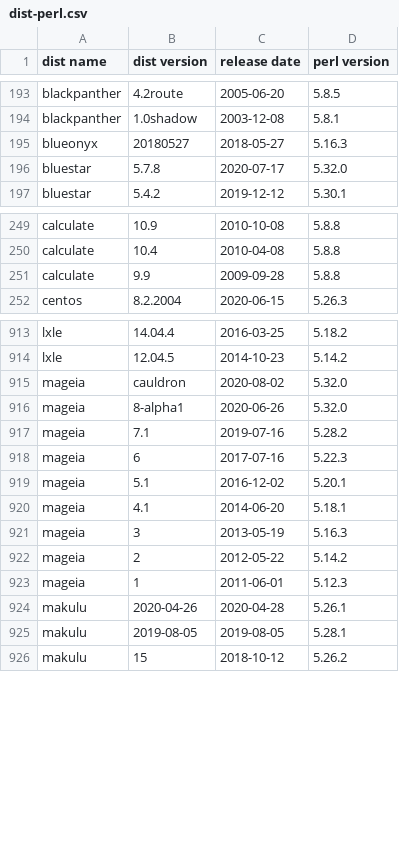
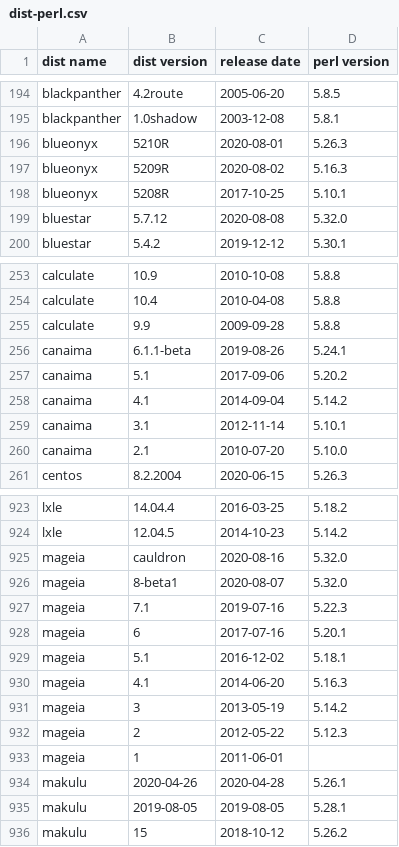
Before and after one commit to Tux/System-Info, a CSV file: sandbox/dist-perl.csv, drawn as a sheet; only a part is shown, gaps mark what is left out; the diff covers the shown part only.

Commit message:
Update distro list
• Added   canaima
• Removed -
• Updated blueonyx, bluestar, cae, endless, extix, finnix, ghostbsd, kdeneon,
  kodachi, linuxfx, parrot, porteus, redo, robolinux, sparky

```diff
--- a/sandbox/dist-perl.csv
+++ b/sandbox/dist-perl.csv
@@ -194,4 +195,6 @@ blackpanther,4.2route,2005-06-20,5.8.5
 blackpanther,1.0shadow,2003-12-08,5.8.1
-blueonyx,20180527,2018-05-27,5.16.3
-bluestar,5.7.8,2020-07-17,5.32.0
+blueonyx,5210R,2020-08-01,5.26.3
+blueonyx,5209R,2020-08-02,5.16.3
+blueonyx,5208R,2017-10-25,5.10.1
+bluestar,5.7.12,2020-08-08,5.32.0
 bluestar,5.4.2,2019-12-12,5.30.1
@@ -251,2 +255,7 @@ calculate,10.4,2010-04-08,5.8.8
 calculate,9.9,2009-09-28,5.8.8
+canaima,6.1.1-beta,2019-08-26,5.24.1
+canaima,5.1,2017-09-06,5.20.2
+canaima,4.1,2014-09-04,5.14.2
+canaima,3.1,2012-11-14,5.10.1
+canaima,2.1,2010-07-20,5.10.0
 centos,8.2.2004,2020-06-15,5.26.3
@@ -914,11 +924,11 @@ lxle,14.04.4,2016-03-25,5.18.2
 lxle,12.04.5,2014-10-23,5.14.2
-mageia,cauldron,2020-08-02,5.32.0
-mageia,8-alpha1,2020-06-26,5.32.0
-mageia,7.1,2019-07-16,5.28.2
-mageia,6,2017-07-16,5.22.3
-mageia,5.1,2016-12-02,5.20.1
-mageia,4.1,2014-06-20,5.18.1
-mageia,3,2013-05-19,5.16.3
-mageia,2,2012-05-22,5.14.2
-mageia,1,2011-06-01,5.12.3
+mageia,cauldron,2020-08-16,5.32.0
+mageia,8-beta1,2020-08-07,5.32.0
+mageia,7.1,2019-07-16,5.22.3
+mageia,6,2017-07-16,5.20.1
+mageia,5.1,2016-12-02,5.18.1
+mageia,4.1,2014-06-20,5.16.3
+mageia,3,2013-05-19,5.14.2
+mageia,2,2012-05-22,5.12.3
+mageia,1,2011-06-01,
 makulu,2020-04-26,2020-04-28,5.26.1
```
Also changed, not shown: 5 added rows, 2 removed rows and 44 edited cells elsewhere in this file.
